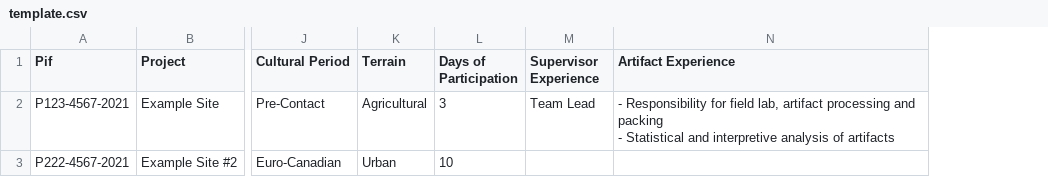
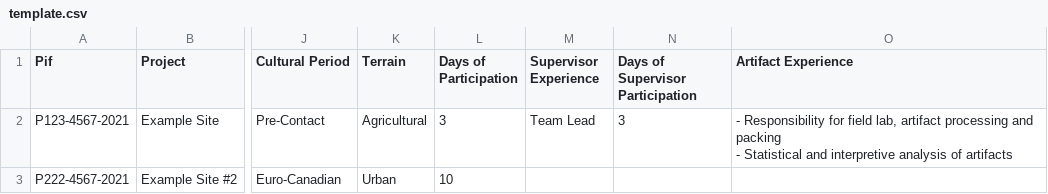
Before and after one commit to rybodiddly/Archaeology-Application-Work-Experience-Uploader, a CSV file: template.csv, drawn as a sheet; only a part is shown, gaps mark what is left out; the diff names each change by its address in the sheet, - before the commit and + after, or states it on an @@ line.

Commit message:
Add files via upload

```diff
--- a/template.csv
+++ b/template.csv
+column N (Days of Supervisor Participation), row 2: 3
```
